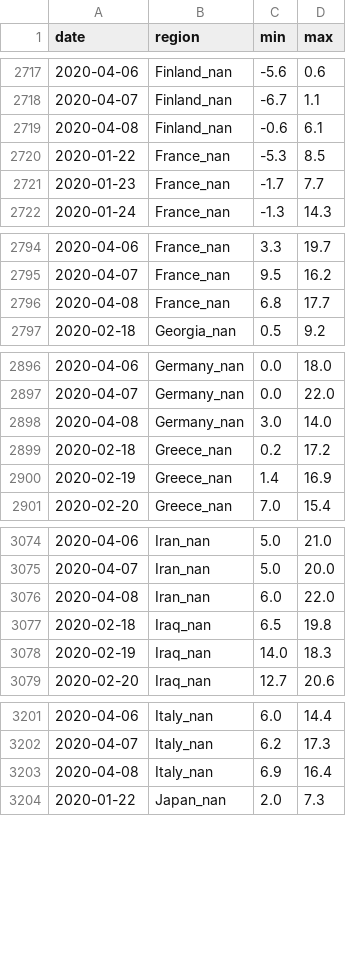
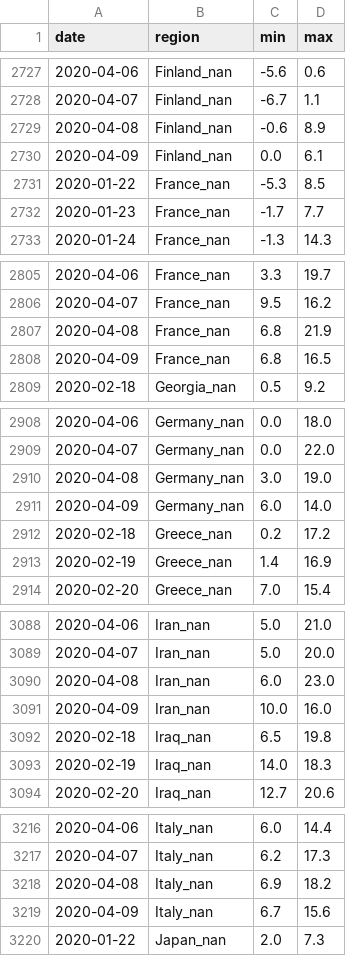
Before and after one commit to jpacerqueira-zz/project_lost_saturn, a CSV file: notebooks/covid19/data/w_in_model.csv, drawn as a sheet; only a part is shown, gaps mark what is left out; the diff covers the shown part only.

```diff
--- a/notebooks/covid19/data/w_in_model.csv
+++ b/notebooks/covid19/data/w_in_model.csv
@@ -2718,3 +2728,4 @@ date,region,min,max
 2020-04-07,Finland_nan,-6.7,1.1
-2020-04-08,Finland_nan,-0.6,6.1
+2020-04-08,Finland_nan,-0.6,8.9
+2020-04-09,Finland_nan,0.0,6.1
 2020-01-22,France_nan,-5.3,8.5
@@ -2795,3 +2806,4 @@ date,region,min,max
 2020-04-07,France_nan,9.5,16.2
-2020-04-08,France_nan,6.8,17.7
+2020-04-08,France_nan,6.8,21.9
+2020-04-09,France_nan,6.8,16.5
 2020-02-18,Georgia_nan,0.5,9.2
@@ -2897,3 +2909,4 @@ date,region,min,max
 2020-04-07,Germany_nan,0.0,22.0
-2020-04-08,Germany_nan,3.0,14.0
+2020-04-08,Germany_nan,3.0,19.0
+2020-04-09,Germany_nan,6.0,14.0
 2020-02-18,Greece_nan,0.2,17.2
@@ -3075,3 +3089,4 @@ date,region,min,max
 2020-04-07,Iran_nan,5.0,20.0
-2020-04-08,Iran_nan,6.0,22.0
+2020-04-08,Iran_nan,6.0,23.0
+2020-04-09,Iran_nan,10.0,16.0
 2020-02-18,Iraq_nan,6.5,19.8
@@ -3202,3 +3217,4 @@ date,region,min,max
 2020-04-07,Italy_nan,6.2,17.3
-2020-04-08,Italy_nan,6.9,16.4
+2020-04-08,Italy_nan,6.9,18.2
+2020-04-09,Italy_nan,6.7,15.6
 2020-01-22,Japan_nan,2.0,7.3
```
Also changed, not shown: 29 added rows and 18 edited cells elsewhere in this file, notebooks/covid19/data/ts_conf_r.csv, notebooks/covid19/data/ts_rec_r.csv, 17 other files.
